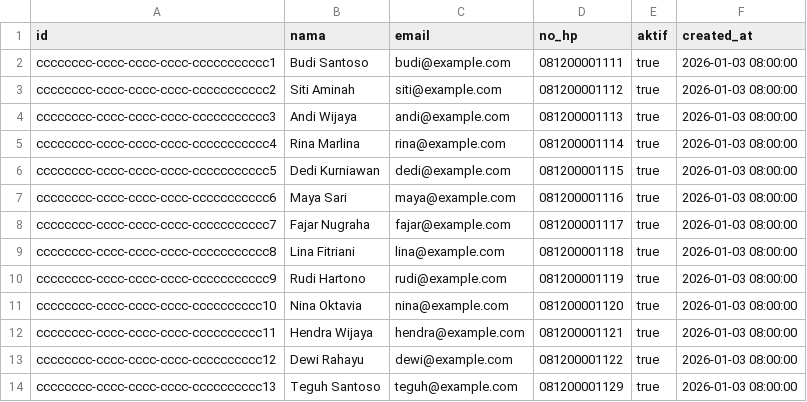
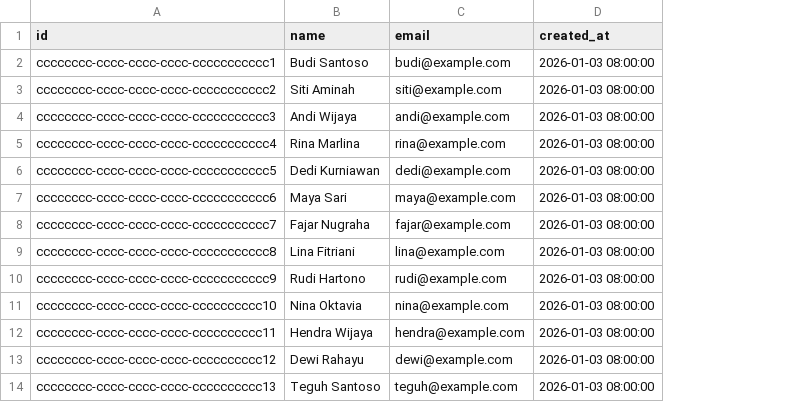
Before and after one commit to tr-hutz/kaswarga, a CSV file: supabase/seeds/users.csv, drawn as a sheet; the diff names each change by its address in the sheet, - before the commit and + after, or states it on an @@ line.

Commit message:
Rename seed files and update column names to match schema

```diff
--- a/supabase/seeds/users.csv
+++ b/supabase/seeds/users.csv
-column D (no_hp), rows 2-14: 081200001111 | 081200001112 | 081200001113 | 081200001114 | 081200001115 | 081200001116 | 081200001117 | 081200001118 | 081200001119 | 081200001120 | 081200001121 | 081200001122 | 081200001129
-column E (aktif), rows 2-14: all true
-B1: nama
+B1: name
```
Also changed, not shown: supabase/seeds/memberships.csv, supabase/seeds/residents.csv, 2 other files.
